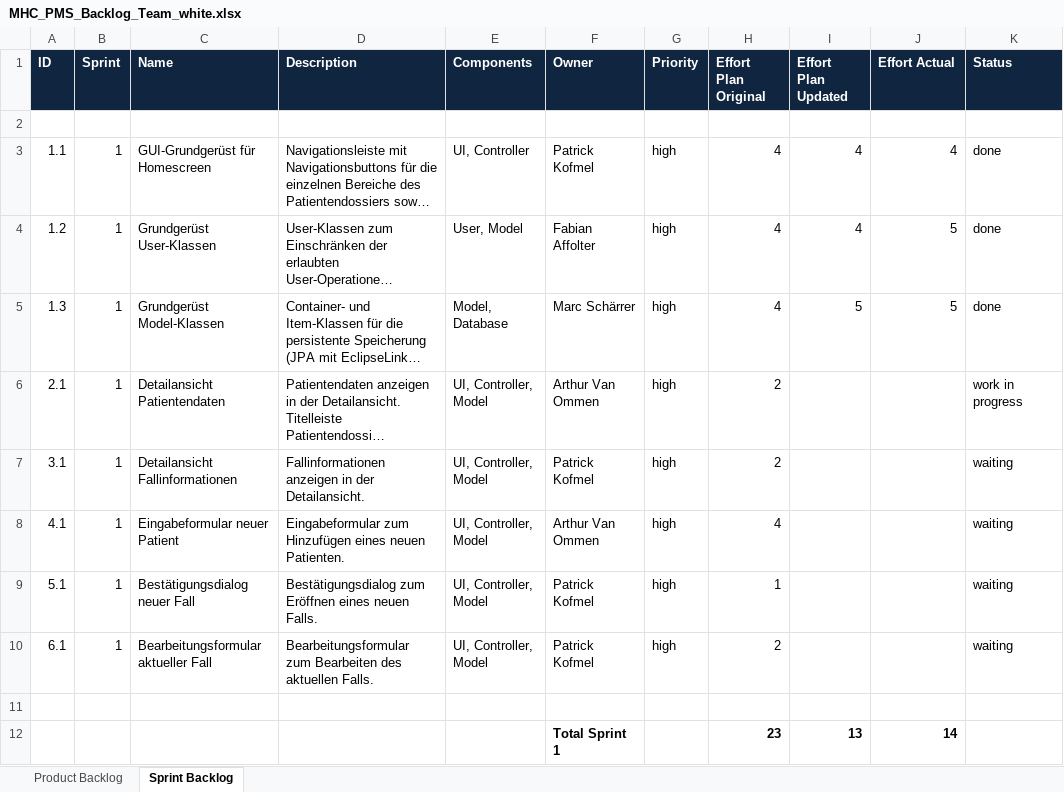
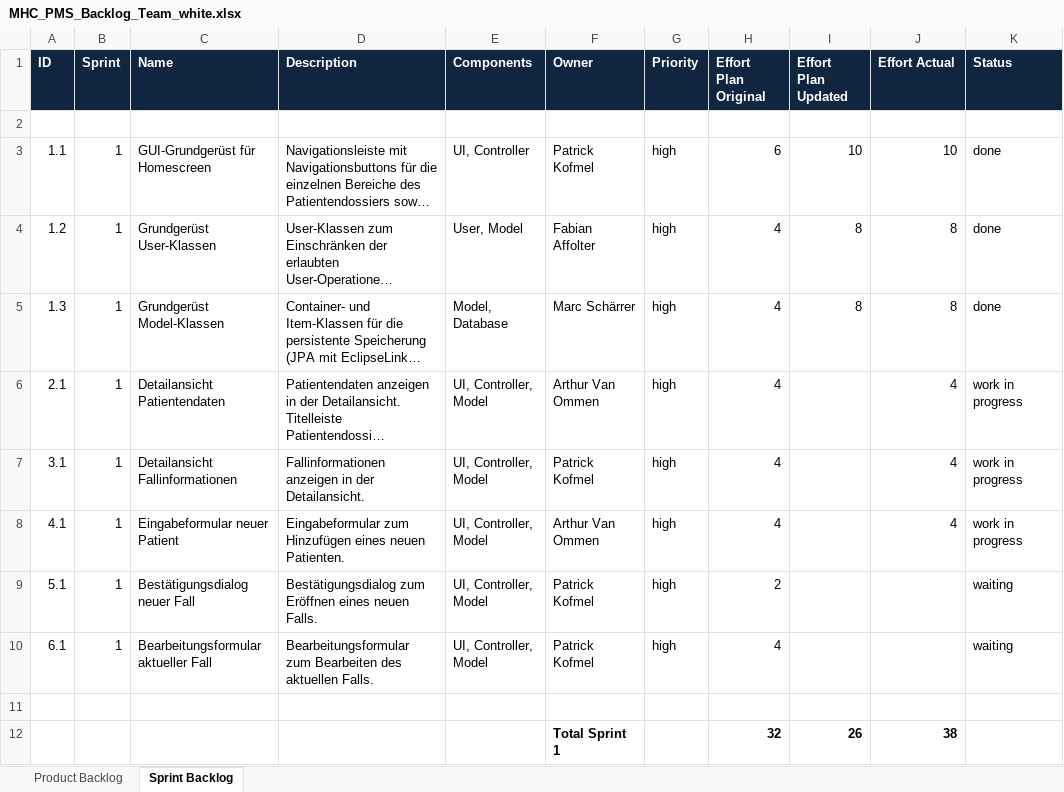
Before and after one commit to fabaff/ch.bfh.bti7081.s2013.white, an Excel workbook: ch.bfh.bti7081.s2013.white/doc/cs01/MHC_PMS_Backlog_Team_white.xlsx, sheet Sprint Backlog, drawn as a sheet; long unchanged cells end in …; values as stored, in another font and other column widths than the file's, no borders; removed rows and columns are numbered as before the commit, all else as after; the diff names each change by its address in the sheet, - before the commit and + after, or states it on an @@ line.

```diff
--- a/ch.bfh.bti7081.s2013.white/doc/cs01/MHC_PMS_Backlog_Team_white.xlsx (sheet Sprint Backlog)
+++ b/ch.bfh.bti7081.s2013.white/doc/cs01/MHC_PMS_Backlog_Team_white.xlsx (sheet Sprint Backlog)
-H3 (Effort Plan Original): 4
+H3 (Effort Plan Original): 6
-I3 (Effort Plan Updated): 4
+I3 (Effort Plan Updated): 10
-J3 (Effort Actual): 4
+J3 (Effort Actual): 10
-I4 (Effort Plan Updated): 4
+I4 (Effort Plan Updated): 8
-J4:J5 (Effort Actual): 5
+J4:J5 (Effort Actual): 8
-I5 (Effort Plan Updated): 5
+I5 (Effort Plan Updated): 8
-H6:H7 (Effort Plan Original): 2
+H6:H7 (Effort Plan Original): 4
-J6:J8 (Effort Actual): (empty)
+J6:J8 (Effort Actual): 4
-K7:K8 (Status): waiting
+K7:K8 (Status): work in progress
-H9 (Effort Plan Original): 1
+H9 (Effort Plan Original): 2
-H10 (Effort Plan Original): 2
+H10 (Effort Plan Original): 4
-row 12:  |  |  |  |  | Total Sprint 1 |  | 23 | 13 | 14
+row 12:  |  |  |  |  | Total Sprint 1 |  | 32 | 26 | 38
```
Also changed, not shown: sheet Product Backlog, 13 other files.
